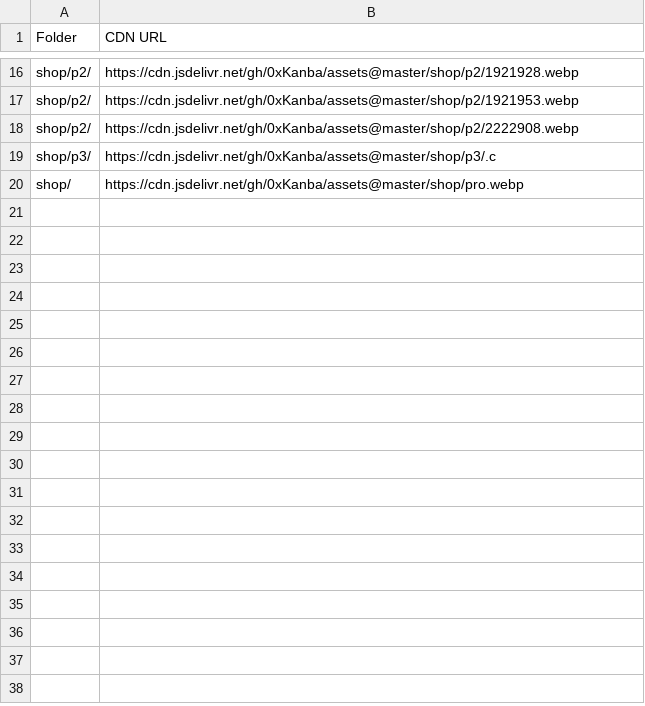
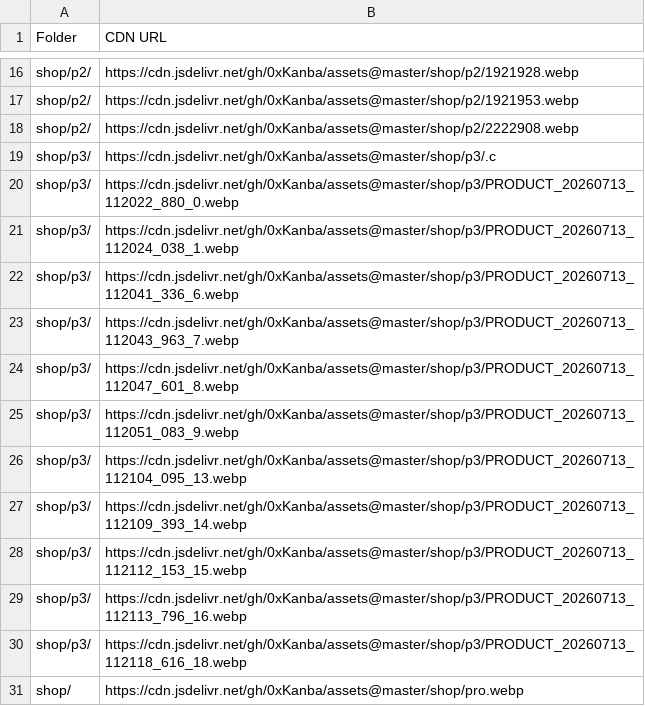
Before and after one commit to 0xKanba/assets, a CSV file: links.csv, drawn as a sheet; only a part is shown, gaps mark what is left out.

```diff
--- a/links.csv
+++ b/links.csv
@@ -19,2 +19,13 @@ Folder,CDN URL
 "shop/p3/","https://cdn.jsdelivr.net/gh/0xKanba/assets@master/shop/p3/.c"
+"shop/p3/","https://cdn.jsdelivr.net/gh/0xKanba/assets@master/shop/p3/PRODUCT_20260713_112022_880_0.webp"
+"shop/p3/","https://cdn.jsdelivr.net/gh/0xKanba/assets@master/shop/p3/PRODUCT_20260713_112024_038_1.webp"
+"shop/p3/","https://cdn.jsdelivr.net/gh/0xKanba/assets@master/shop/p3/PRODUCT_20260713_112041_336_6.webp"
+"shop/p3/","https://cdn.jsdelivr.net/gh/0xKanba/assets@master/shop/p3/PRODUCT_20260713_112043_963_7.webp"
+"shop/p3/","https://cdn.jsdelivr.net/gh/0xKanba/assets@master/shop/p3/PRODUCT_20260713_112047_601_8.webp"
+"shop/p3/","https://cdn.jsdelivr.net/gh/0xKanba/assets@master/shop/p3/PRODUCT_20260713_112051_083_9.webp"
+"shop/p3/","https://cdn.jsdelivr.net/gh/0xKanba/assets@master/shop/p3/PRODUCT_20260713_112104_095_13.webp"
+"shop/p3/","https://cdn.jsdelivr.net/gh/0xKanba/assets@master/shop/p3/PRODUCT_20260713_112109_393_14.webp"
+"shop/p3/","https://cdn.jsdelivr.net/gh/0xKanba/assets@master/shop/p3/PRODUCT_20260713_112112_153_15.webp"
+"shop/p3/","https://cdn.jsdelivr.net/gh/0xKanba/assets@master/shop/p3/PRODUCT_20260713_112113_796_16.webp"
+"shop/p3/","https://cdn.jsdelivr.net/gh/0xKanba/assets@master/shop/p3/PRODUCT_20260713_112118_616_18.webp"
 "shop/","https://cdn.jsdelivr.net/gh/0xKanba/assets@master/shop/pro.webp"
```
